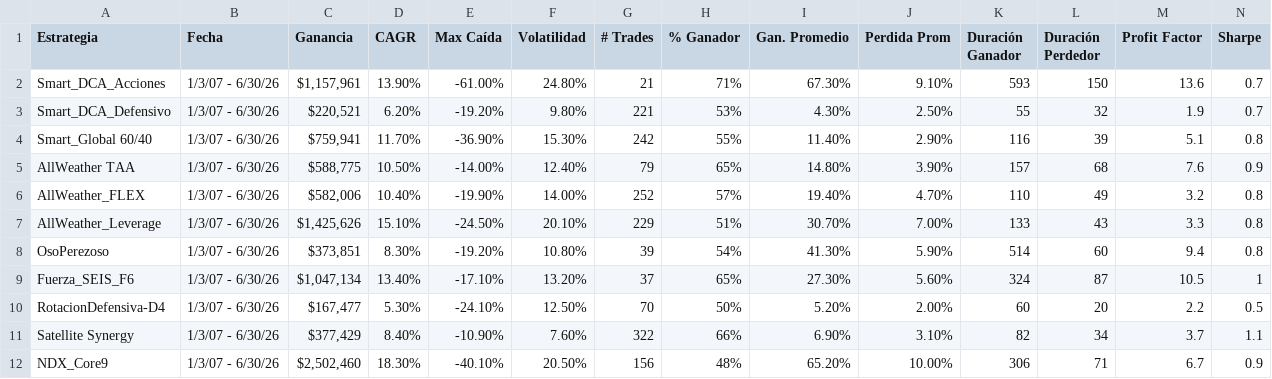
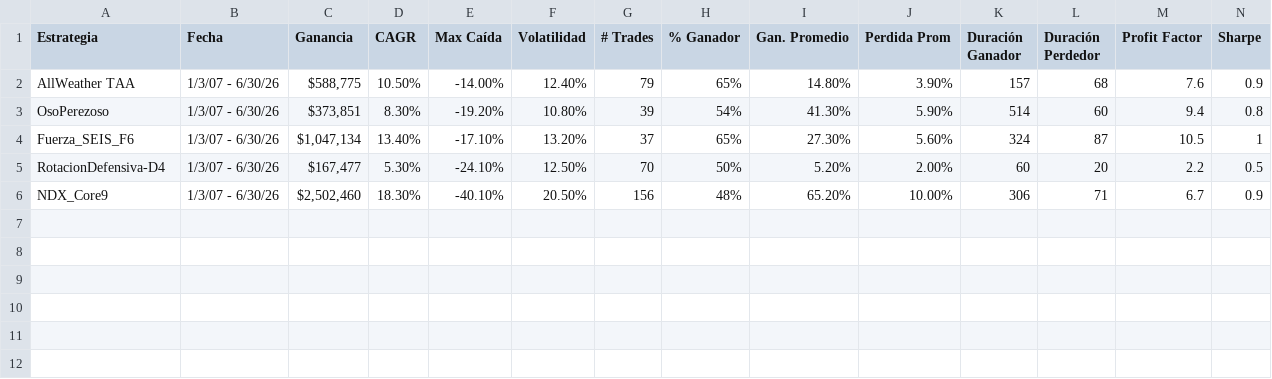
Before and after one commit to ReplicAlgo/CursoEstrategiasNucleoAPP, a CSV file: SummaryTable.csv, drawn as a sheet; only a part is shown; rows hold the shown columns only; the diff names each change by its address in the sheet, - before the commit and + after, or states it on an @@ line.

Commit message:
Update SummaryTable.csv

```diff
--- a/SummaryTable.csv
+++ b/SummaryTable.csv
-row 2: Smart_DCA_Acciones | 1/3/07 - 6/30/26 | $1,157,961 | 13.90% | -61.00% | 24.80% | 21 | 71% | 67.30% | 9.10% | 593 | 150 | 13.6 | 0.7
-row 3: Smart_DCA_Defensivo | 1/3/07 - 6/30/26 | $220,521 | 6.20% | -19.20% | 9.80% | 221 | 53% | 4.30% | 2.50% | 55 | 32 | 1.9 | 0.7
-row 4: Smart_Global 60/40 | 1/3/07 - 6/30/26 | $759,941 | 11.70% | -36.90% | 15.30% | 242 | 55% | 11.40% | 2.90% | 116 | 39 | 5.1 | 0.8
-row 6: AllWeather_FLEX | 1/3/07 - 6/30/26 | $582,006 | 10.40% | -19.90% | 14.00% | 252 | 57% | 19.40% | 4.70% | 110 | 49 | 3.2 | 0.8
-row 7: AllWeather_Leverage | 1/3/07 - 6/30/26 | $1,425,626 | 15.10% | -24.50% | 20.10% | 229 | 51% | 30.70% | 7.00% | 133 | 43 | 3.3 | 0.8
-row 11: Satellite Synergy | 1/3/07 - 6/30/26 | $377,429 | 8.40% | -10.90% | 7.60% | 322 | 66% | 6.90% | 3.10% | 82 | 34 | 3.7 | 1.1
```
